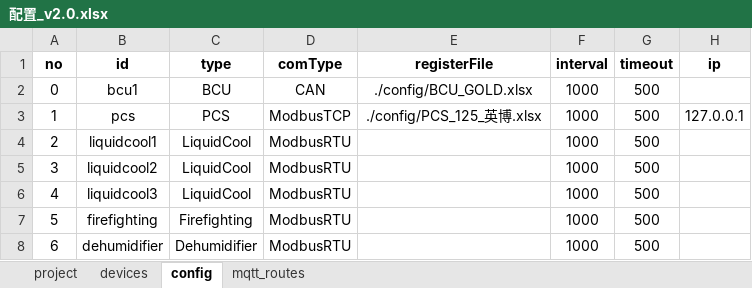
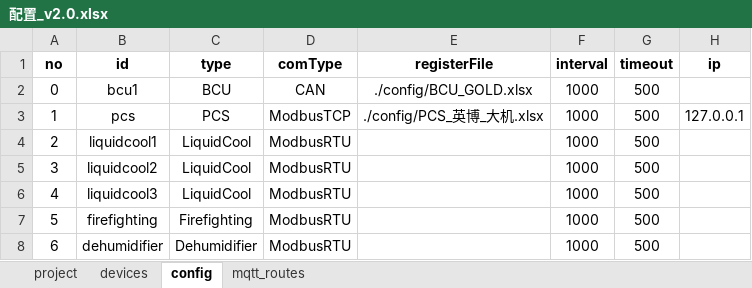
Before and after one commit to mikasa112/collector, an Excel workbook: config/配置_v2.0.xlsx, sheet config, drawn as a sheet; only a part is shown; values as stored, in another font and other column widths than the file's, no borders; the diff names each change by its address in the sheet, - before the commit and + after, or states it on an @@ line.

```diff
--- a/config/配置_v2.0.xlsx (sheet config)
+++ b/config/配置_v2.0.xlsx (sheet config)
-E3 (registerFile): ./config/PCS_125_英博.xlsx
+E3 (registerFile): ./config/PCS_英博_大机.xlsx
```
Also changed, not shown: sheet mqtt_routes, 14 other files.
